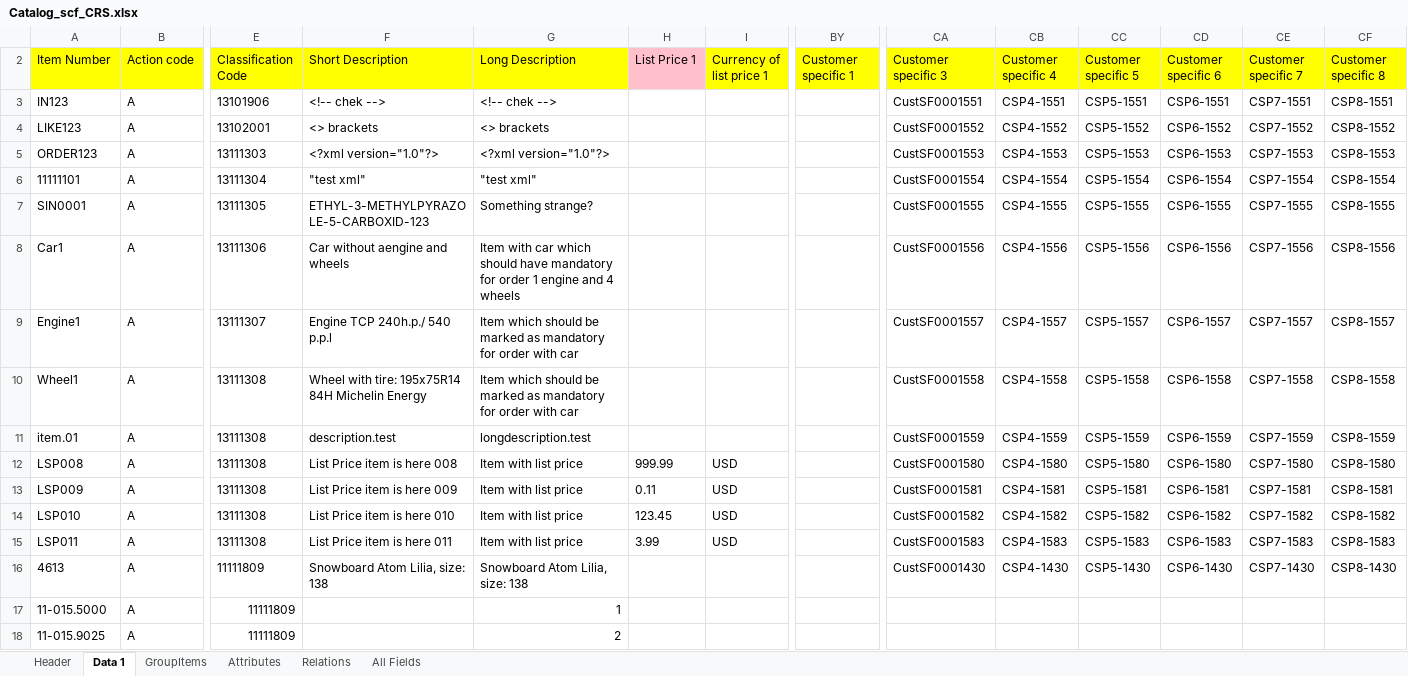
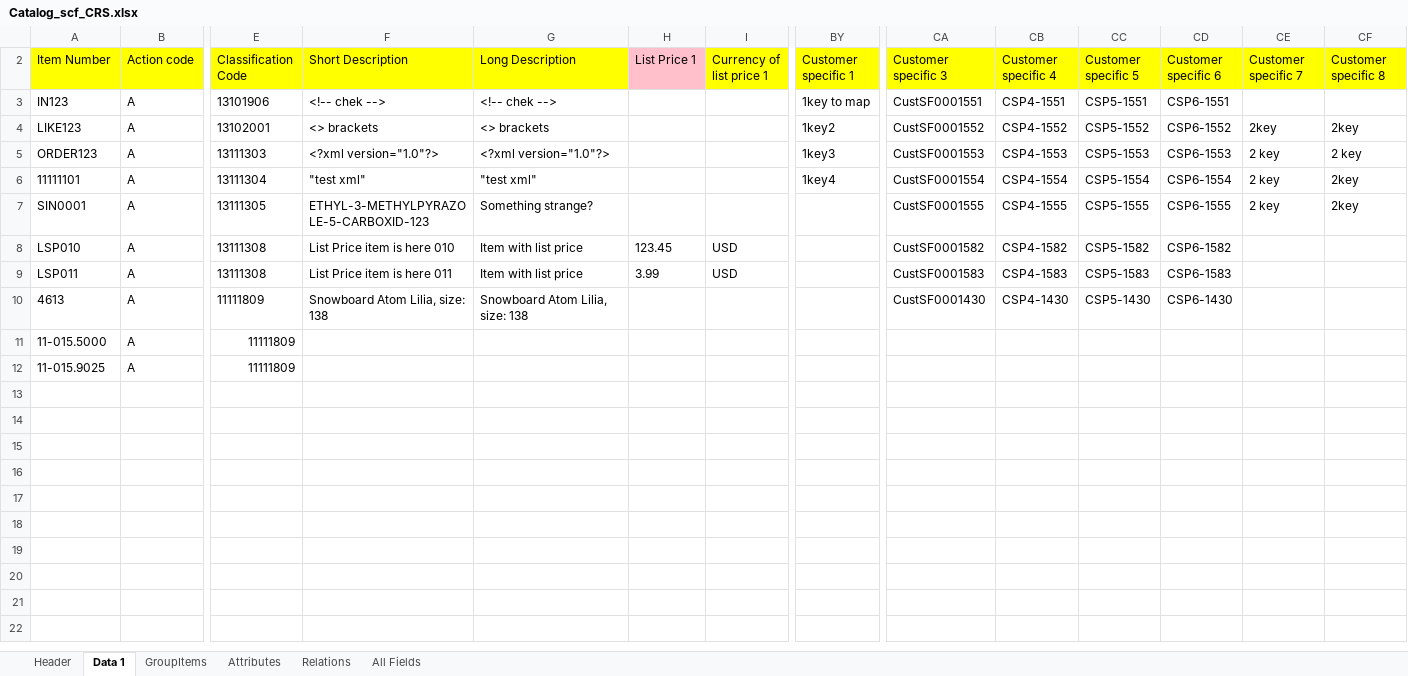
Before and after one commit to Tristan84542/MyWorkSmoke, an Excel workbook: PlaywrightTests/CMB/QA/Catalog_scf_CRS.xlsx, sheet Data 1, drawn as a sheet; only a part is shown, gaps mark what is left out; values as stored, in another font and other column widths than the file's, no borders; removed rows and columns are numbered as before the commit, all else as after; rows hold the shown columns only; the diff names each change by its address in the sheet, - before the commit and + after, or states it on an @@ line.

Commit message:
#274604 Bind CMB's supplier / customer check routine & enrichment execution together, but if previous case failed then will upload catalog and continue test + other case

```diff
--- a/PlaywrightTests/CMB/QA/Catalog_scf_CRS.xlsx (sheet Data 1)
+++ b/PlaywrightTests/CMB/QA/Catalog_scf_CRS.xlsx (sheet Data 1)
-BY3 (Customer specific 1): (empty)
+BY3 (Customer specific 1): 1key to map
-CE3 (Customer specific 7): CSP7-1551
+CE3 (Customer specific 7): (empty)
-CF3 (Customer specific 8): CSP8-1551
+CF3 (Customer specific 8): (empty)
-BY4 (Customer specific 1): (empty)
+BY4 (Customer specific 1): 1key2
-CE4 (Customer specific 7): CSP7-1552
+CE4 (Customer specific 7): 2key
-CF4 (Customer specific 8): CSP8-1552
+CF4 (Customer specific 8): 2key
-BY5 (Customer specific 1): (empty)
+BY5 (Customer specific 1): 1key3
-CE5 (Customer specific 7): CSP7-1553
+CE5 (Customer specific 7): 2 key
-CF5 (Customer specific 8): CSP8-1553
+CF5 (Customer specific 8): 2 key
-BY6 (Customer specific 1): (empty)
+BY6 (Customer specific 1): 1key4
-CE6 (Customer specific 7): CSP7-1554
+CE6 (Customer specific 7): 2 key
-CF6 (Customer specific 8): CSP8-1554
+CF6 (Customer specific 8): 2key
-CE7 (Customer specific 7): CSP7-1555
+CE7 (Customer specific 7): 2 key
-CF7 (Customer specific 8): CSP8-1555
+CF7 (Customer specific 8): 2key
-row 8: Car1 | A | 13111306 | Car without aengine and wheels | Item with car which should have mandatory for order 1 engine and 4 wheels |  |  |  | CustSF0001556 | CSP4-1556 | CSP5-1556 | CSP6-1556 | CSP7-1556 | CSP8-1556
-row 9: Engine1 | A | 13111307 | Engine TCP 240h.p./ 540 p.p.l | Item which should be marked as mandatory for order with car |  |  |  | CustSF0001557 | CSP4-1557 | CSP5-1557 | CSP6-1557 | CSP7-1557 | CSP8-1557
-row 10: Wheel1 | A | 13111308 | Wheel with tire: 195x75R14 84H Michelin Energy | Item which should be marked as mandatory for order with car |  |  |  | CustSF0001558 | CSP4-1558 | CSP5-1558 | CSP6-1558 | CSP7-1558 | CSP8-1558
-row 11: item.01 | A | 13111308 | description.test | longdescription.test |  |  |  | CustSF0001559 | CSP4-1559 | CSP5-1559 | CSP6-1559 | CSP7-1559 | CSP8-1559
-row 12: LSP008 | A | 13111308 | List Price item is here 008 | Item with list price | 999.99 | USD |  | CustSF0001580 | CSP4-1580 | CSP5-1580 | CSP6-1580 | CSP7-1580 | CSP8-1580
-row 13: LSP009 | A | 13111308 | List Price item is here 009 | Item with list price | 0.11 | USD |  | CustSF0001581 | CSP4-1581 | CSP5-1581 | CSP6-1581 | CSP7-1581 | CSP8-1581
-CE8 (Customer specific 7): CSP7-1582
+CE8 (Customer specific 7): (empty)
-CF8 (Customer specific 8): CSP8-1582
+CF8 (Customer specific 8): (empty)
-CE9 (Customer specific 7): CSP7-1583
+CE9 (Customer specific 7): (empty)
-CF9 (Customer specific 8): CSP8-1583
+CF9 (Customer specific 8): (empty)
-CE10 (Customer specific 7): CSP7-1430
+CE10 (Customer specific 7): (empty)
-CF10 (Customer specific 8): CSP8-1430
+CF10 (Customer specific 8): (empty)
-G11 (Long Description): 1
+G11 (Long Description): (empty)
-G12 (Long Description): 2
+G12 (Long Description): (empty)
```
Also changed, not shown: PlaywrightTests/CMB/QA/Catalog_scf_IntCatalog.xlsx, 13 other files.
